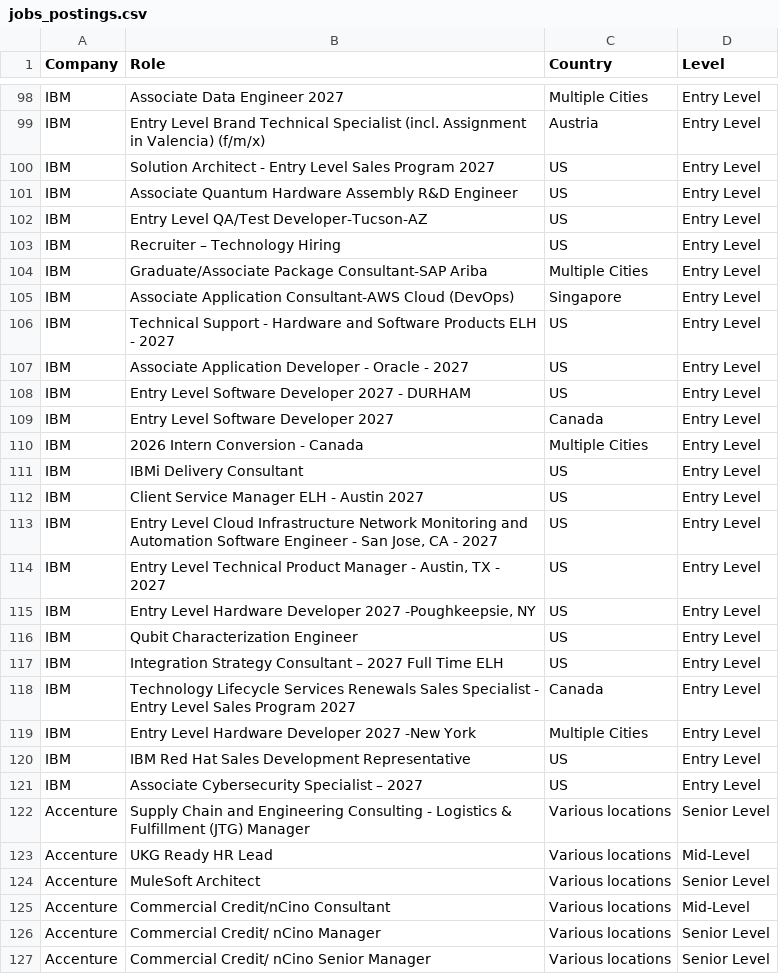
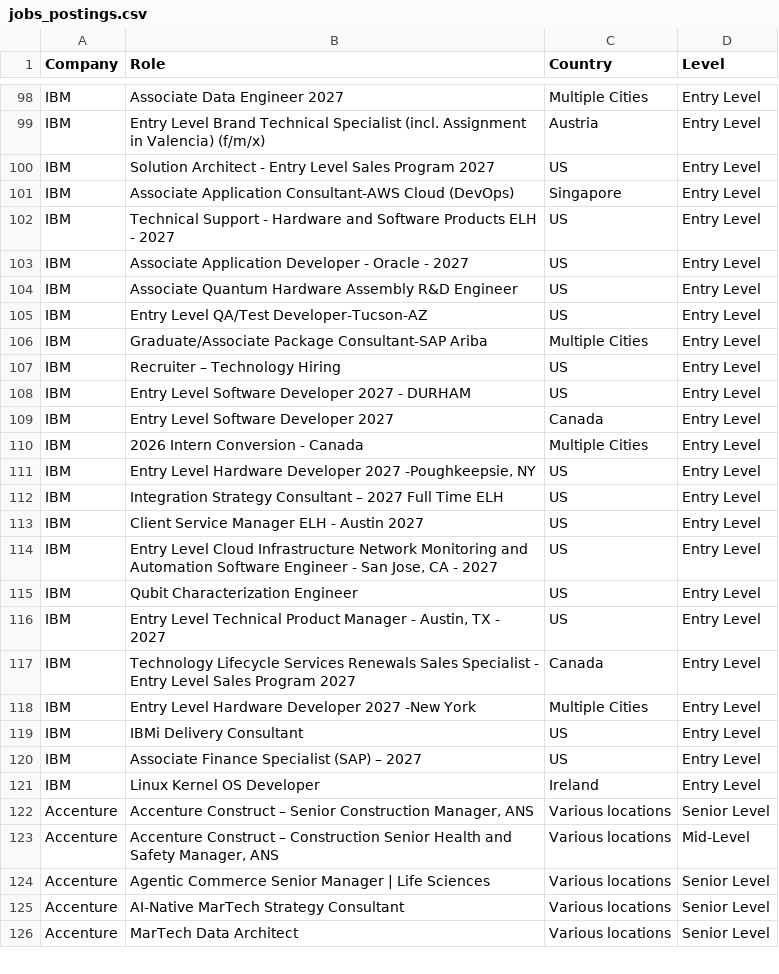
Before and after one commit to nefigarcia/outsourcing-analysis, a CSV file: jobs_postings.csv, drawn as a sheet; only a part is shown, gaps mark what is left out; the diff covers the shown part only.

```diff
--- a/jobs_postings.csv
+++ b/jobs_postings.csv
@@ -100,6 +100,2 @@ IBM,Entry Level Brand Technical Specialist (incl. Assignment in Valencia) (f/m/x
 IBM,Solution Architect - Entry Level Sales Program 2027,US,Entry Level
-IBM,Associate Quantum Hardware Assembly R&D Engineer,US,Entry Level
-IBM,Entry Level QA/Test Developer-Tucson-AZ,US,Entry Level
-IBM,Recruiter – Technology Hiring,US,Entry Level
-IBM,Graduate/Associate Package Consultant-SAP Ariba,Multiple Cities,Entry Level
 IBM,Associate Application Consultant-AWS Cloud (DevOps),Singapore             	      ,Entry Level
@@ -107,2 +103,6 @@ IBM,Technical Support - Hardware and Software Products ELH - 2027,US,Entry Level
 IBM,Associate Application Developer - Oracle - 2027,US,Entry Level
+IBM,Associate Quantum Hardware Assembly R&D Engineer,US,Entry Level
+IBM,Entry Level QA/Test Developer-Tucson-AZ,US,Entry Level
+IBM,Graduate/Associate Package Consultant-SAP Ariba,Multiple Cities,Entry Level
+IBM,Recruiter – Technology Hiring,US,Entry Level
 IBM,Entry Level Software Developer 2027 - DURHAM,US,Entry Level
@@ -110,18 +110,17 @@ IBM,Entry Level Software Developer 2027,Canada             	      ,Entry Level
 IBM,2026 Intern Conversion - Canada,Multiple Cities,Entry Level
-IBM,IBMi Delivery Consultant,US,Entry Level
+IBM,"Entry Level Hardware Developer 2027 -Poughkeepsie, NY",US,Entry Level
+IBM,Integration Strategy Consultant – 2027 Full Time ELH,US,Entry Level
 IBM,Client Service Manager ELH - Austin 2027,US,Entry Level
 IBM,"Entry Level Cloud Infrastructure Network Monitoring and Automation Software Engineer - San Jose, CA - 2027",US,Entry Level
+IBM,Qubit Characterization Engineer,US,Entry Level
 IBM,"Entry Level Technical Product Manager - Austin, TX - 2027",US,Entry Level
-IBM,"Entry Level Hardware Developer 2027 -Poughkeepsie, NY",US,Entry Level
-IBM,Qubit Characterization Engineer,US,Entry Level
-IBM,Integration Strategy Consultant – 2027 Full Time ELH,US,Entry Level
 IBM,Technology Lifecycle Services Renewals Sales Specialist - Entry Level Sales Program 2027,Canada             	      ,Entry Level
 IBM,Entry Level Hardware Developer 2027 -New York,Multiple Cities,Entry Level
-IBM,IBM Red Hat Sales Development Representative,US,Entry Level
-IBM,Associate Cybersecurity Specialist – 2027,US,Entry Level
-Accenture,Supply Chain and Engineering Consulting - Logistics & Fulfillment (JTG) Manager,Various locations,Senior Level
-Accenture,UKG Ready HR Lead,Various locations,Mid-Level
-Accenture,MuleSoft Architect,Various locations,Senior Level
-Accenture,Commercial Credit/nCino Consultant,Various locations,Mid-Level
-Accenture,Commercial Credit/ nCino Manager,Various locations,Senior Level
-Accenture,Commercial Credit/ nCino Senior Manager,Various locations,Senior Level
+IBM,IBMi Delivery Consultant,US,Entry Level
+IBM,Associate Finance Specialist (SAP) – 2027,US,Entry Level
+IBM,Linux Kernel OS Developer,Ireland             	      ,Entry Level
+Accenture,"Accenture Construct – Senior Construction Manager, ANS",Various locations,Senior Level
+Accenture,"Accenture Construct – Construction Senior Health and Safety Manager, ANS",Various locations,Mid-Level
+Accenture,Agentic Commerce Senior Manager | Life Sciences,Various locations,Senior Level
+Accenture,AI-Native MarTech Strategy Consultant,Various locations,Senior Level
+Accenture,MarTech Data Architect,Various locations,Senior Level
```
Also changed, not shown: 2 added rows, 9 removed rows, 32 moved rows and 39 edited cells elsewhere in this file.
